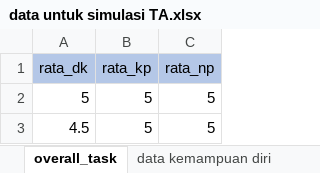
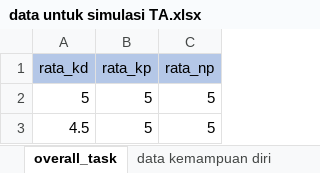
Before and after one commit to dsteve98/fuzzy-tsk-things, an Excel workbook: data untuk simulasi TA.xlsx, sheet overall_task, drawn as a sheet; only a part is shown; values as stored, in another font and other column widths than the file's, no borders; the diff names each change by its address in the sheet, - before the commit and + after, or states it on an @@ line.

Commit message:
Add files via upload

```diff
--- a/data untuk simulasi TA.xlsx (sheet overall_task)
+++ b/data untuk simulasi TA.xlsx (sheet overall_task)
-A1: rata_dk
+A1: rata_kd
```
